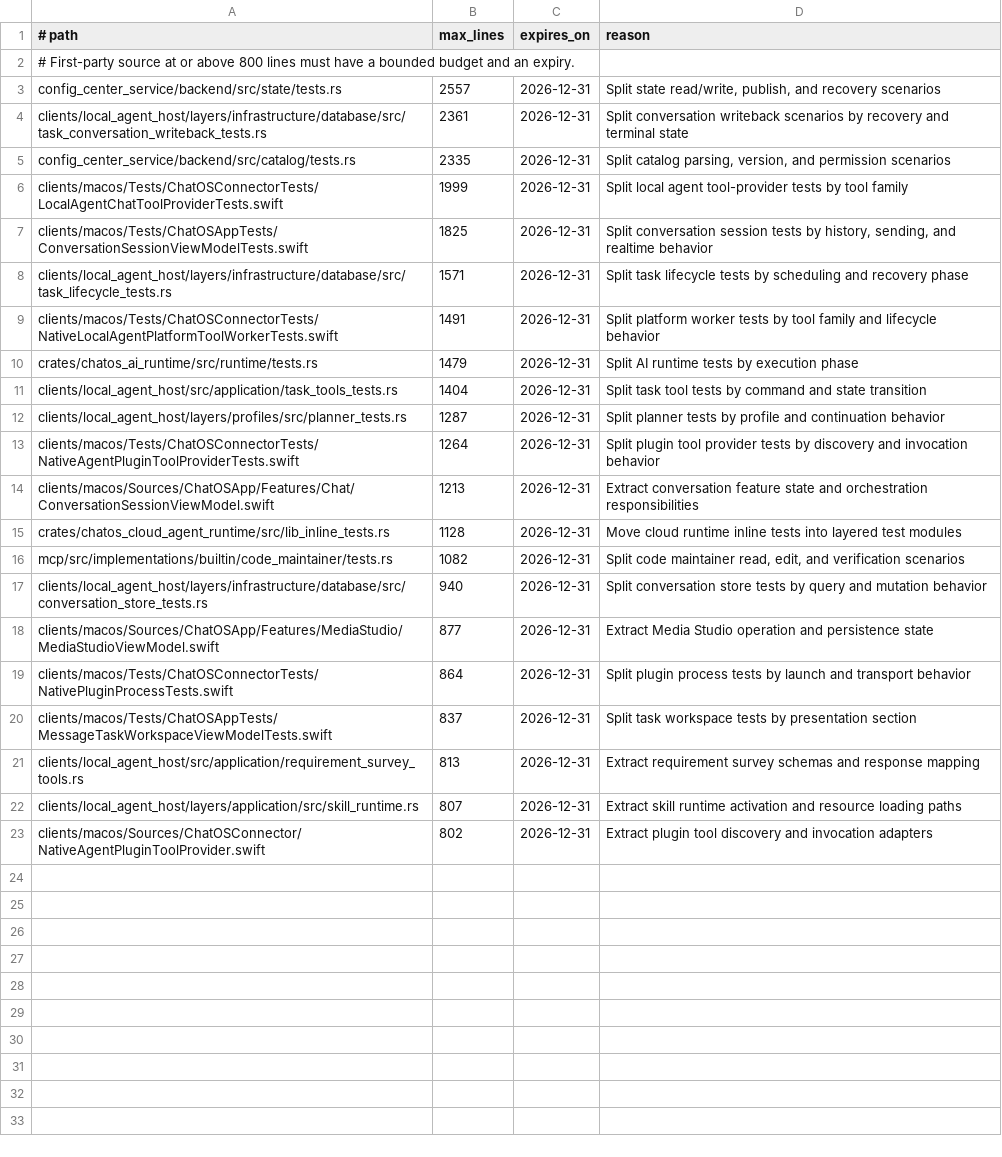
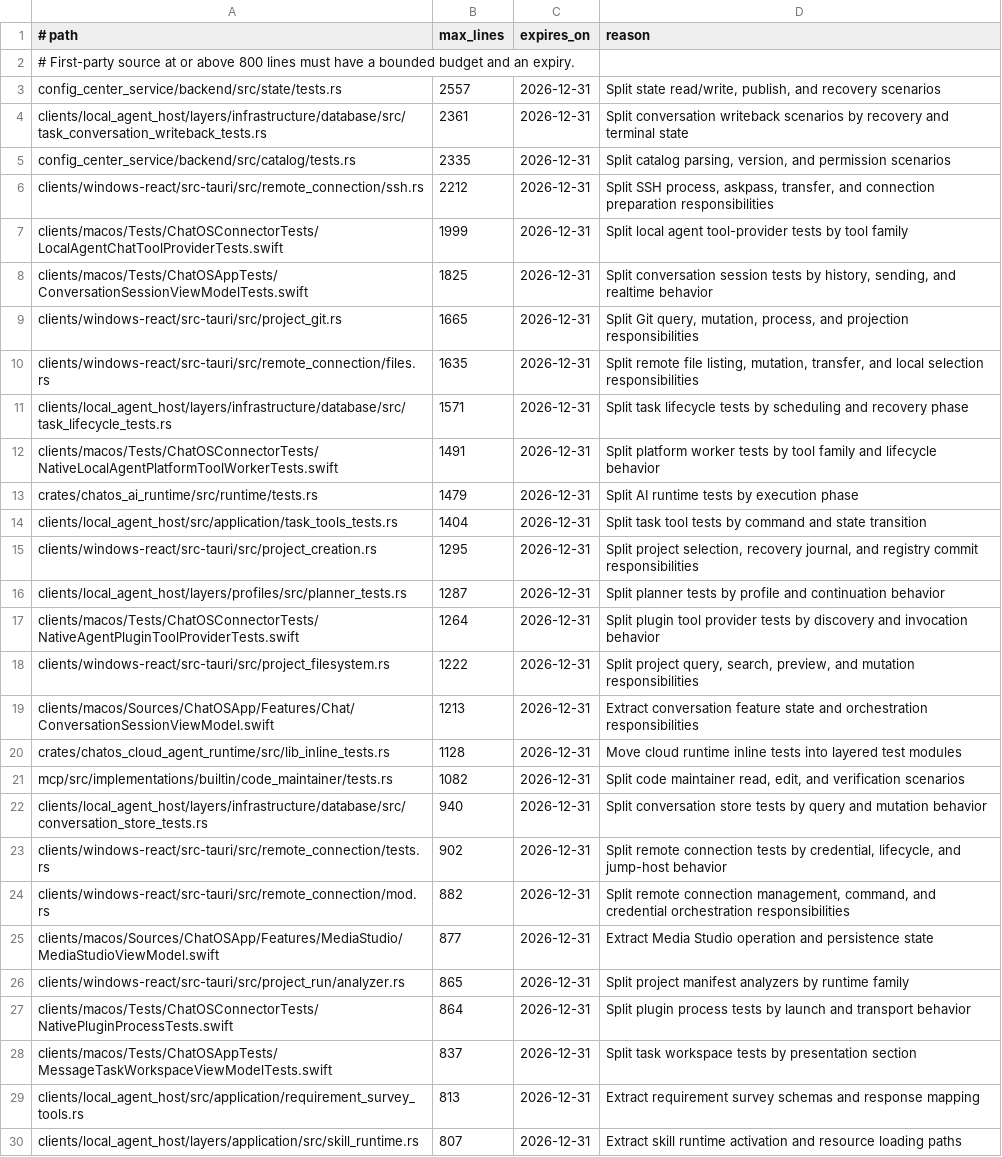
Before and after one commit to leeoohoo/chatos_rs, a TSV file: scripts/oversized-source-allowlist.tsv, drawn as a sheet; only a part is shown; the shorter side is filled out with more unchanged rows.

Commit message:
chore(ci): bound windows source size debt

```diff
--- a/scripts/oversized-source-allowlist.tsv
+++ b/scripts/oversized-source-allowlist.tsv
@@ -5,4 +5,7 @@ clients/local_agent_host/layers/infrastructure/database/src/task_conversation_wr
 config_center_service/backend/src/catalog/tests.rs	2335	2026-12-31	Split catalog parsing, version, and permission scenarios
+clients/windows-react/src-tauri/src/remote_connection/ssh.rs	2212	2026-12-31	Split SSH process, askpass, transfer, and connection preparation responsibilities
 clients/macos/Tests/ChatOSConnectorTests/LocalAgentChatToolProviderTests.swift	1999	2026-12-31	Split local agent tool-provider tests by tool family
 clients/macos/Tests/ChatOSAppTests/ConversationSessionViewModelTests.swift	1825	2026-12-31	Split conversation session tests by history, sending, and realtime behavior
+clients/windows-react/src-tauri/src/project_git.rs	1665	2026-12-31	Split Git query, mutation, process, and projection responsibilities
+clients/windows-react/src-tauri/src/remote_connection/files.rs	1635	2026-12-31	Split remote file listing, mutation, transfer, and local selection responsibilities
 clients/local_agent_host/layers/infrastructure/database/src/task_lifecycle_tests.rs	1571	2026-12-31	Split task lifecycle tests by scheduling and recovery phase
@@ -11,4 +14,6 @@ crates/chatos_ai_runtime/src/runtime/tests.rs	1479	2026-12-31	Split AI runtime t
 clients/local_agent_host/src/application/task_tools_tests.rs	1404	2026-12-31	Split task tool tests by command and state transition
+clients/windows-react/src-tauri/src/project_creation.rs	1295	2026-12-31	Split project selection, recovery journal, and registry commit responsibilities
 clients/local_agent_host/layers/profiles/src/planner_tests.rs	1287	2026-12-31	Split planner tests by profile and continuation behavior
 clients/macos/Tests/ChatOSConnectorTests/NativeAgentPluginToolProviderTests.swift	1264	2026-12-31	Split plugin tool provider tests by discovery and invocation behavior
+clients/windows-react/src-tauri/src/project_filesystem.rs	1222	2026-12-31	Split project query, search, preview, and mutation responsibilities
 clients/macos/Sources/ChatOSApp/Features/Chat/ConversationSessionViewModel.swift	1213	2026-12-31	Extract conversation feature state and orchestration responsibilities
@@ -17,3 +22,6 @@ mcp/src/implementations/builtin/code_maintainer/tests.rs	1082	2026-12-31	Split c
 clients/local_agent_host/layers/infrastructure/database/src/conversation_store_tests.rs	940	2026-12-31	Split conversation store tests by query and mutation behavior
+clients/windows-react/src-tauri/src/remote_connection/tests.rs	902	2026-12-31	Split remote connection tests by credential, lifecycle, and jump-host behavior
+clients/windows-react/src-tauri/src/remote_connection/mod.rs	882	2026-12-31	Split remote connection management, command, and credential orchestration responsibilities
 clients/macos/Sources/ChatOSApp/Features/MediaStudio/MediaStudioViewModel.swift	877	2026-12-31	Extract Media Studio operation and persistence state
+clients/windows-react/src-tauri/src/project_run/analyzer.rs	865	2026-12-31	Split project manifest analyzers by runtime family
 clients/macos/Tests/ChatOSConnectorTests/NativePluginProcessTests.swift	864	2026-12-31	Split plugin process tests by launch and transport behavior
```
